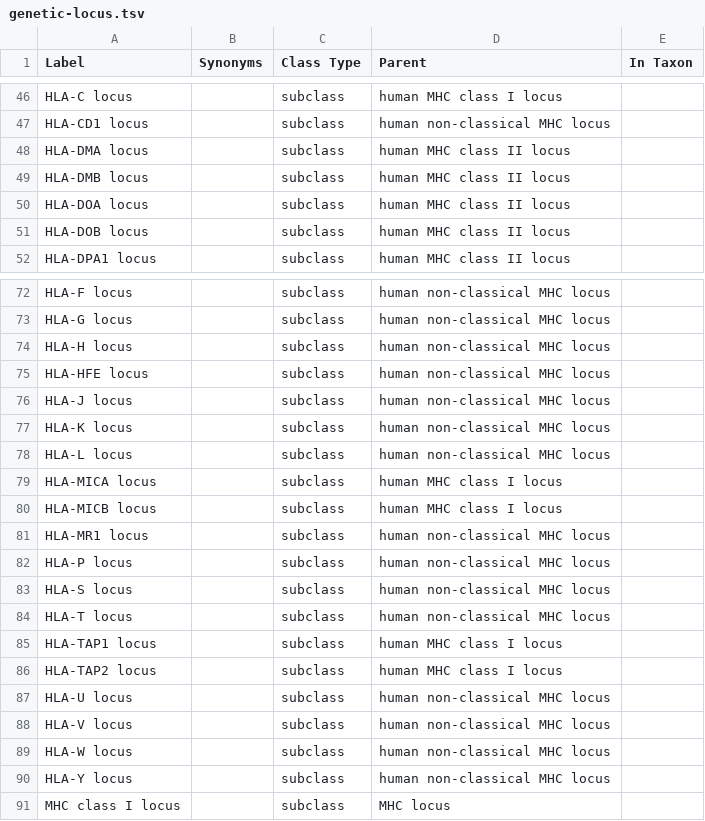
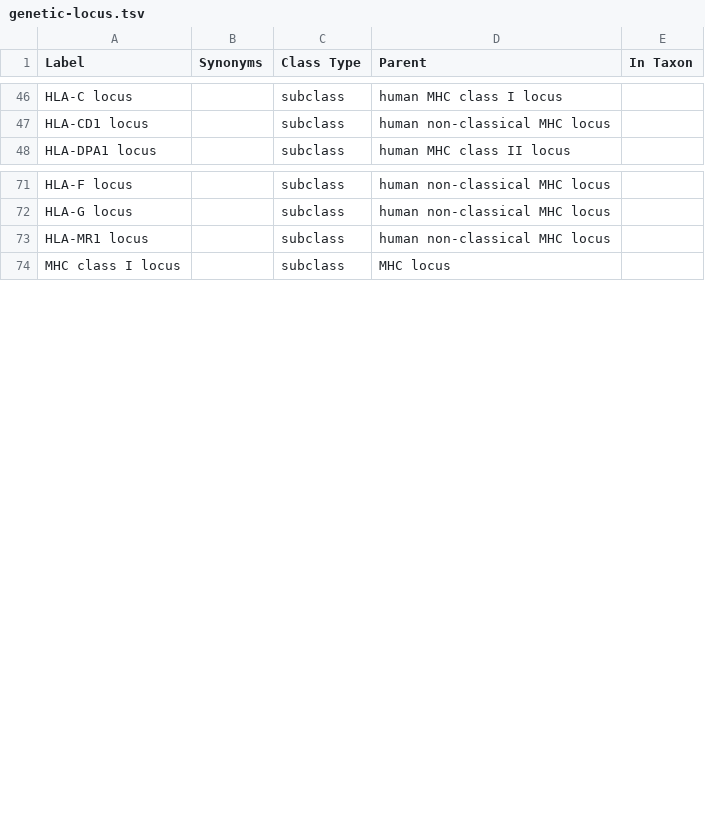
Before and after one commit to IEDB/MRO, a TSV file: ontology/genetic-locus.tsv, drawn as a sheet; only a part is shown, gaps mark what is left out; removed rows and columns are numbered as before the commit, all else as after; the diff covers the shown part only; the diff names each change by its address in the sheet, - before the commit and + after, or states it on an @@ line.

```diff
--- a/ontology/genetic-locus.tsv
+++ b/ontology/genetic-locus.tsv
-row 48: HLA-DMA locus |  | subclass | human MHC class II locus
-row 49: HLA-DMB locus |  | subclass | human MHC class II locus
-row 50: HLA-DOA locus |  | subclass | human MHC class II locus
-row 51: HLA-DOB locus |  | subclass | human MHC class II locus
-row 74: HLA-H locus |  | subclass | human non-classical MHC locus
-row 75: HLA-HFE locus |  | subclass | human non-classical MHC locus
-row 76: HLA-J locus |  | subclass | human non-classical MHC locus
-row 77: HLA-K locus |  | subclass | human non-classical MHC locus
-row 78: HLA-L locus |  | subclass | human non-classical MHC locus
-row 79: HLA-MICA locus |  | subclass | human MHC class I locus
-row 80: HLA-MICB locus |  | subclass | human MHC class I locus
-row 82: HLA-P locus |  | subclass | human non-classical MHC locus
-row 83: HLA-S locus |  | subclass | human non-classical MHC locus
-row 84: HLA-T locus |  | subclass | human non-classical MHC locus
-row 85: HLA-TAP1 locus |  | subclass | human MHC class I locus
-row 86: HLA-TAP2 locus |  | subclass | human MHC class I locus
-row 87: HLA-U locus |  | subclass | human non-classical MHC locus
-row 88: HLA-V locus |  | subclass | human non-classical MHC locus
-row 89: HLA-W locus |  | subclass | human non-classical MHC locus
-row 90: HLA-Y locus |  | subclass | human non-classical MHC locus
```
Also changed, not shown: 3 added rows elsewhere in this file, ontology/mutant-molecule.tsv, 4 other files.
